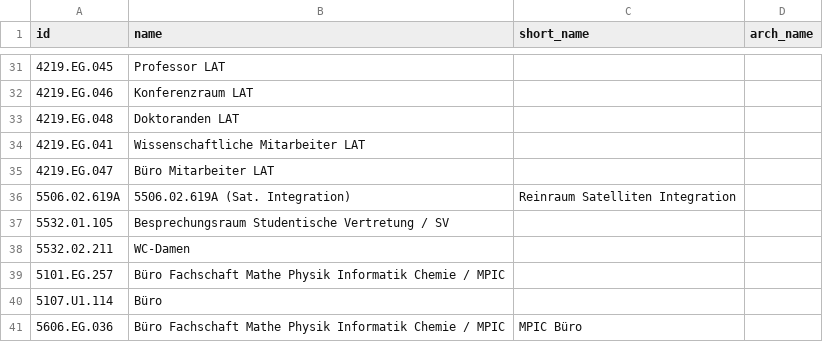
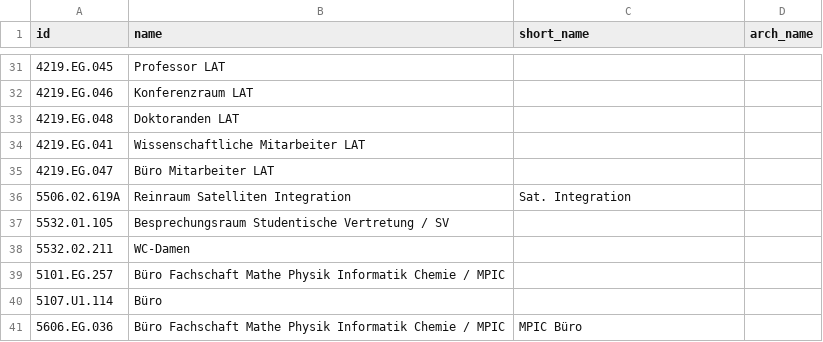
Before and after one commit to TUM-Dev/NavigaTUM, a CSV file: data/sources/names.csv, drawn as a sheet; only a part is shown, gaps mark what is left out.

Commit message:
Apply suggestion from @CommanderStorm

```diff
--- a/data/sources/names.csv
+++ b/data/sources/names.csv
@@ -35,3 +35,3 @@ id,name,short_name,arch_name
 4219.EG.047,Büro Mitarbeiter LAT,,
-5506.02.619A,5506.02.619A (Sat. Integration),Reinraum Satelliten Integration,
+5506.02.619A,Reinraum Satelliten Integration,Sat. Integration,
 5532.01.105,Besprechungsraum Studentische Vertretung / SV,,
```
